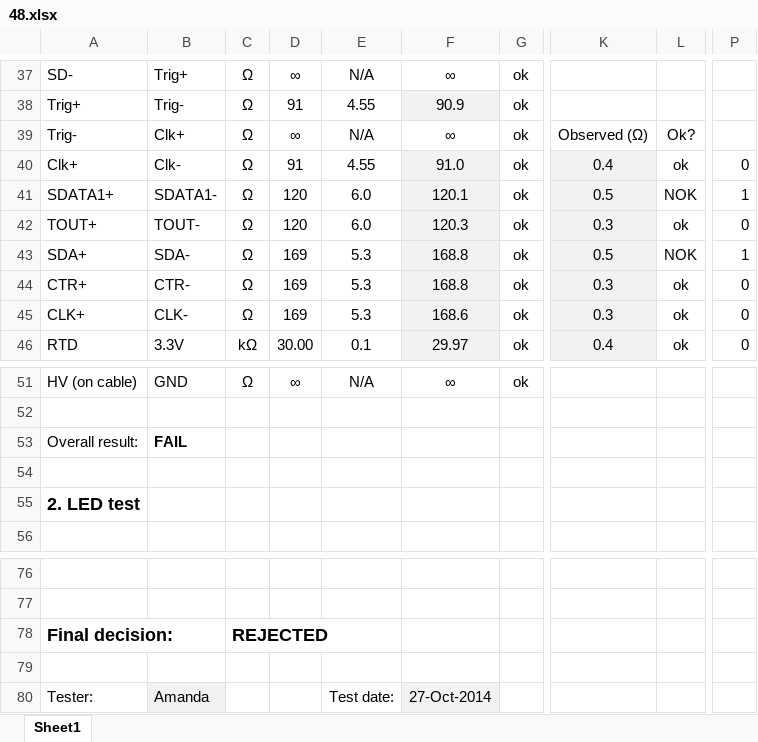
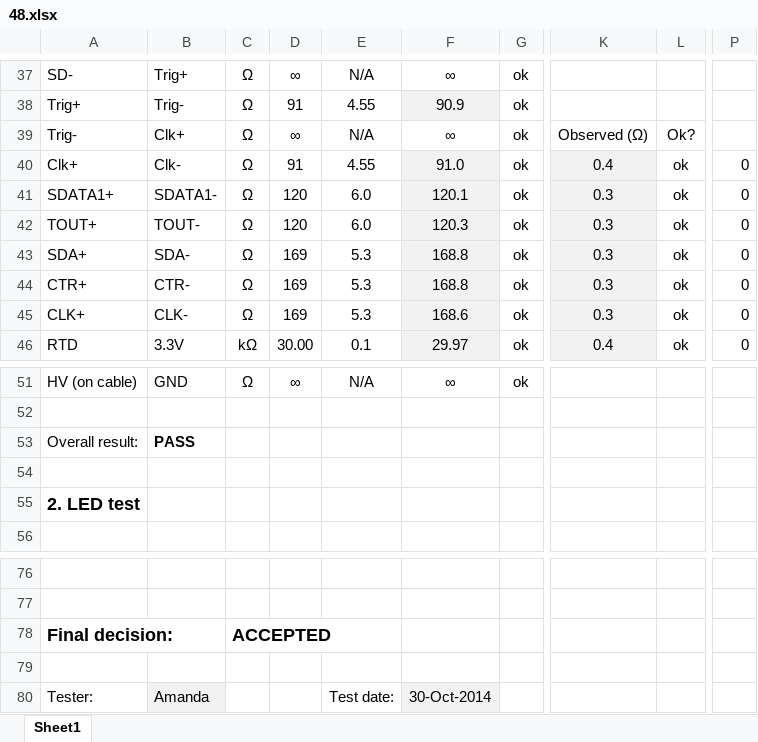
Before and after one commit to jsiado/DTB2FPixModuleAdapter, an Excel workbook: 48.xlsx, sheet Sheet1, drawn as a sheet; only a part is shown, gaps mark what is left out; values as stored, in another font and other column widths than the file's, no borders; conditional formats not drawn; the diff names each change by its address in the sheet, - before the commit and + after, or states it on an @@ line.

```diff
--- a/48.xlsx (sheet Sheet1)
+++ b/48.xlsx (sheet Sheet1)
-K41: 0.5
+K41: 0.3
-L41: NOK
+L41: ok
-P41: 1
+P41: 0
-K43: 0.5
+K43: 0.3
-L43: NOK
+L43: ok
-P43: 1
+P43: 0
-B53: FAIL
+B53: PASS
-C78: REJECTED
+C78: ACCEPTED
-F80: 27-Oct-2014
+F80: 30-Oct-2014
```
Also changed, not shown: 17.xlsx, 49.xlsx, 3 other files.
